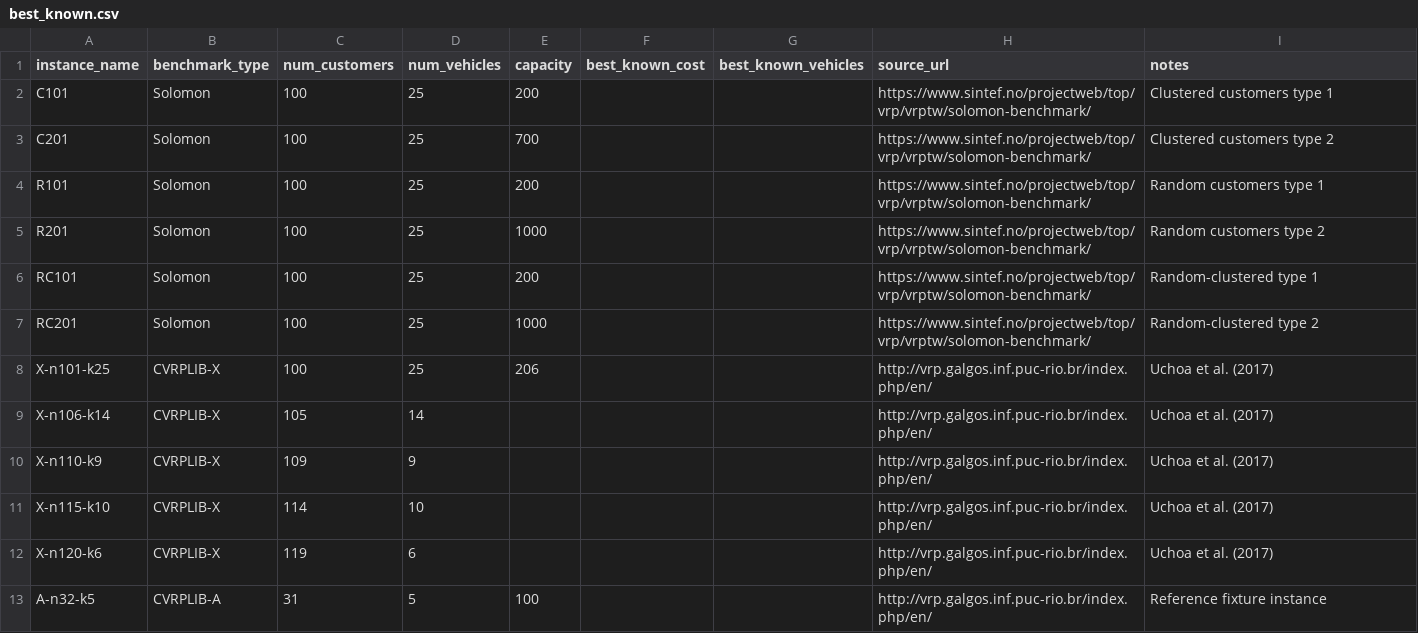
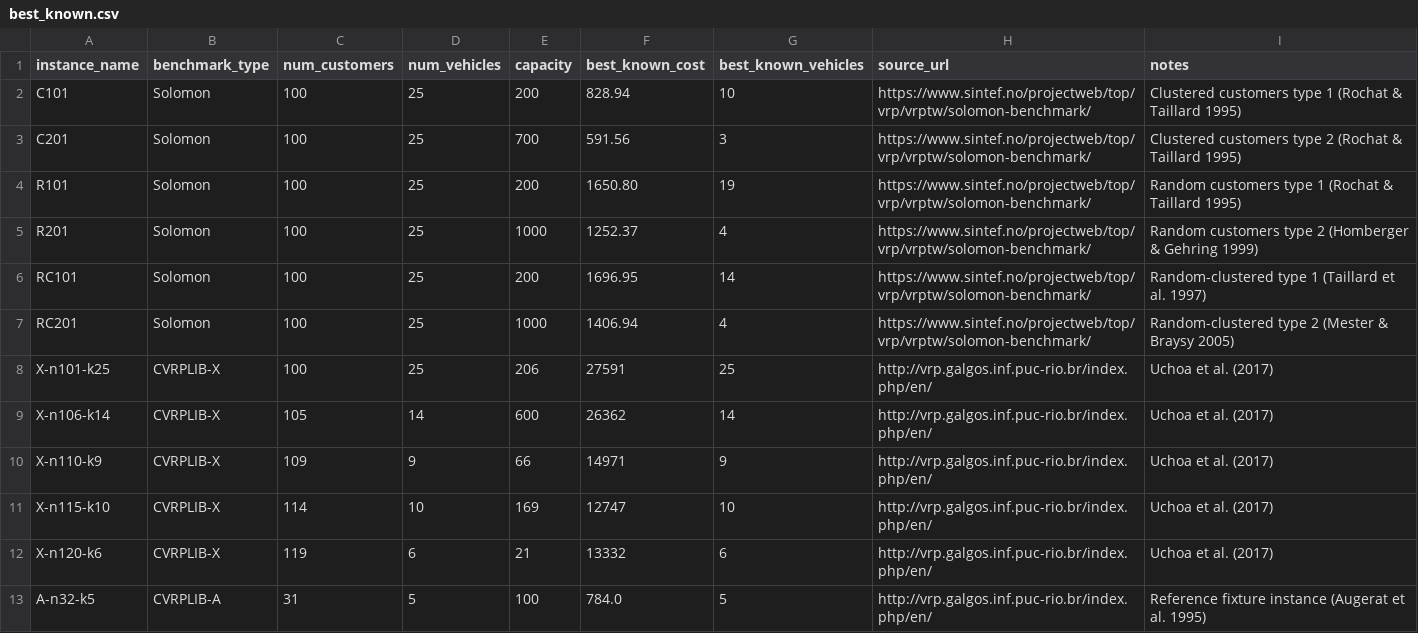
Before and after one commit to rudr-code/route-it, a CSV file: benchmarks/best_known.csv, drawn as a sheet.

```diff
--- a/benchmarks/best_known.csv
+++ b/benchmarks/best_known.csv
@@ -1,13 +1,13 @@
 instance_name,benchmark_type,num_customers,num_vehicles,capacity,best_known_cost,best_known_vehicles,source_url,notes
-C101,Solomon,100,25,200,,,https://www.sintef.no/projectweb/top/vrp/vrptw/solomon-benchmark/,Clustered customers type 1
-C201,Solomon,100,25,700,,,https://www.sintef.no/projectweb/top/vrp/vrptw/solomon-benchmark/,Clustered customers type 2
-R101,Solomon,100,25,200,,,https://www.sintef.no/projectweb/top/vrp/vrptw/solomon-benchmark/,Random customers type 1
-R201,Solomon,100,25,1000,,,https://www.sintef.no/projectweb/top/vrp/vrptw/solomon-benchmark/,Random customers type 2
-RC101,Solomon,100,25,200,,,https://www.sintef.no/projectweb/top/vrp/vrptw/solomon-benchmark/,Random-clustered type 1
-RC201,Solomon,100,25,1000,,,https://www.sintef.no/projectweb/top/vrp/vrptw/solomon-benchmark/,Random-clustered type 2
-X-n101-k25,CVRPLIB-X,100,25,206,,,http://vrp.galgos.inf.puc-rio.br/index.php/en/,Uchoa et al. (2017)
-X-n106-k14,CVRPLIB-X,105,14,,,,http://vrp.galgos.inf.puc-rio.br/index.php/en/,Uchoa et al. (2017)
-X-n110-k9,CVRPLIB-X,109,9,,,,http://vrp.galgos.inf.puc-rio.br/index.php/en/,Uchoa et al. (2017)
-X-n115-k10,CVRPLIB-X,114,10,,,,http://vrp.galgos.inf.puc-rio.br/index.php/en/,Uchoa et al. (2017)
-X-n120-k6,CVRPLIB-X,119,6,,,,http://vrp.galgos.inf.puc-rio.br/index.php/en/,Uchoa et al. (2017)
-A-n32-k5,CVRPLIB-A,31,5,100,,,http://vrp.galgos.inf.puc-rio.br/index.php/en/,Reference fixture instance
+C101,Solomon,100,25,200,828.94,10,https://www.sintef.no/projectweb/top/vrp/vrptw/solomon-benchmark/,Clustered customers type 1 (Rochat & Taillard 1995)
+C201,Solomon,100,25,700,591.56,3,https://www.sintef.no/projectweb/top/vrp/vrptw/solomon-benchmark/,Clustered customers type 2 (Rochat & Taillard 1995)
+R101,Solomon,100,25,200,1650.80,19,https://www.sintef.no/projectweb/top/vrp/vrptw/solomon-benchmark/,Random customers type 1 (Rochat & Taillard 1995)
+R201,Solomon,100,25,1000,1252.37,4,https://www.sintef.no/projectweb/top/vrp/vrptw/solomon-benchmark/,Random customers type 2 (Homberger & Gehring 1999)
+RC101,Solomon,100,25,200,1696.95,14,https://www.sintef.no/projectweb/top/vrp/vrptw/solomon-benchmark/,Random-clustered type 1 (Taillard et al. 1997)
+RC201,Solomon,100,25,1000,1406.94,4,https://www.sintef.no/projectweb/top/vrp/vrptw/solomon-benchmark/,Random-clustered type 2 (Mester & Braysy 2005)
+X-n101-k25,CVRPLIB-X,100,25,206,27591,25,http://vrp.galgos.inf.puc-rio.br/index.php/en/,Uchoa et al. (2017)
+X-n106-k14,CVRPLIB-X,105,14,600,26362,14,http://vrp.galgos.inf.puc-rio.br/index.php/en/,Uchoa et al. (2017)
+X-n110-k9,CVRPLIB-X,109,9,66,14971,9,http://vrp.galgos.inf.puc-rio.br/index.php/en/,Uchoa et al. (2017)
+X-n115-k10,CVRPLIB-X,114,10,169,12747,10,http://vrp.galgos.inf.puc-rio.br/index.php/en/,Uchoa et al. (2017)
+X-n120-k6,CVRPLIB-X,119,6,21,13332,6,http://vrp.galgos.inf.puc-rio.br/index.php/en/,Uchoa et al. (2017)
+A-n32-k5,CVRPLIB-A,31,5,100,784.0,5,http://vrp.galgos.inf.puc-rio.br/index.php/en/,Reference fixture instance (Augerat et al. 1995)
```
Also changed, not shown: 26 other files.
